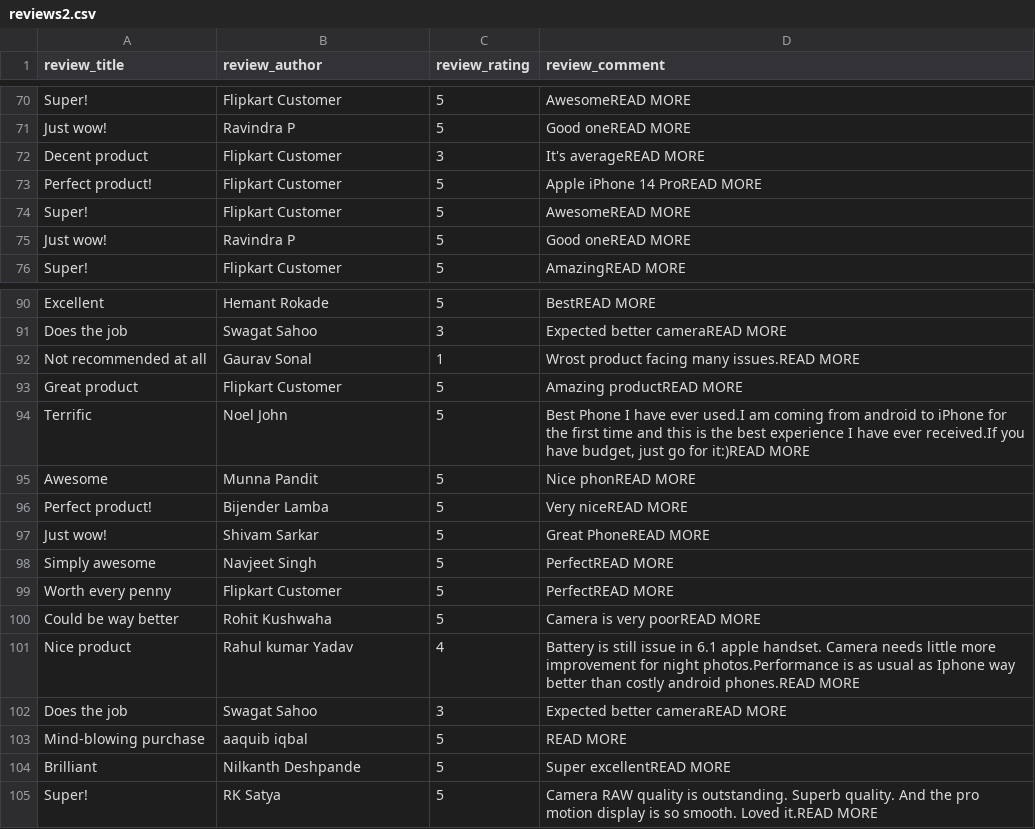
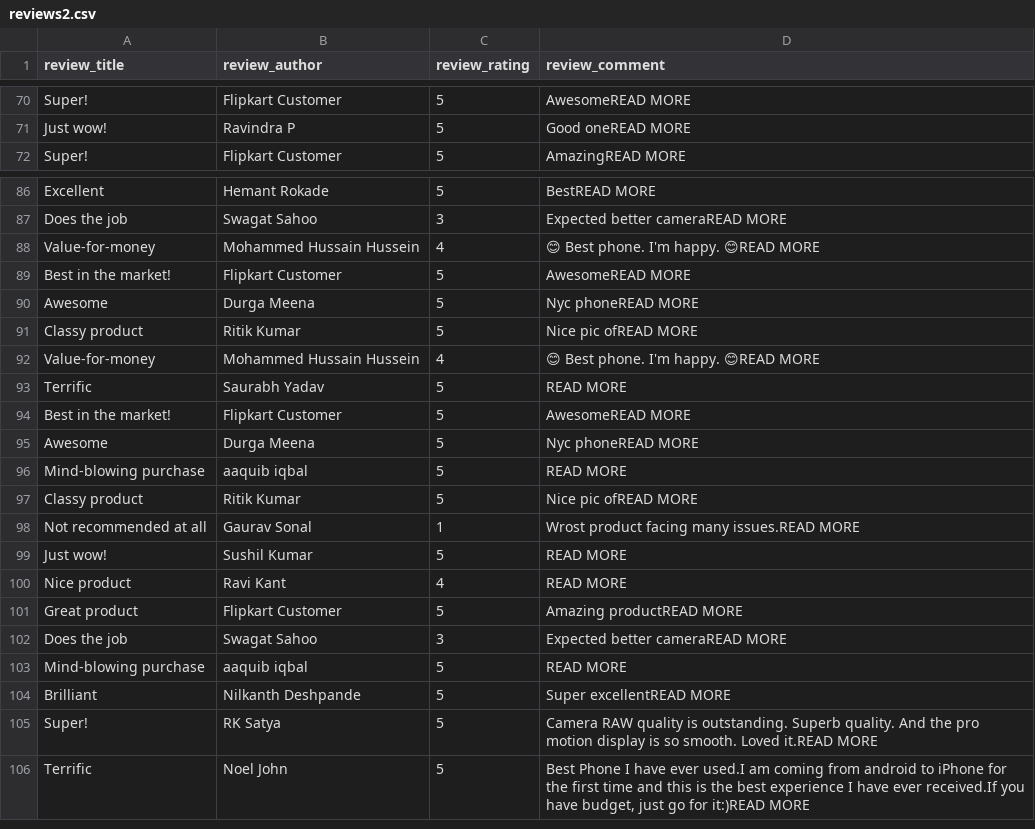
Before and after one commit to Jijina0104/flipkart_scrap, a CSV file: review/reviews2.csv, drawn as a sheet; only a part is shown, gaps mark what is left out.

Commit message:
Flipkart scrap application review all pages

```diff
--- a/review/reviews2.csv
+++ b/review/reviews2.csv
@@ -71,6 +71,2 @@ Super!,Flipkart Customer,5,AwesomeREAD MORE
 Just wow!,Ravindra  P,5,Good oneREAD MORE
-Decent product,Flipkart Customer,3,It's averageREAD MORE
-Perfect product!,Flipkart Customer,5,Apple iPhone 14 ProREAD MORE
-Super!,Flipkart Customer,5,AwesomeREAD MORE
-Just wow!,Ravindra  P,5,Good oneREAD MORE
 Super!,Flipkart Customer,5,AmazingREAD MORE
@@ -91,12 +87,16 @@ Excellent,Hemant Rokade,5,BestREAD MORE
 Does the job,Swagat Sahoo,3,Expected better cameraREAD MORE
+Value-for-money,Mohammed Hussain  Hussein ,4,😊 Best phone. I'm happy. 😊READ MORE
+Best in the market!,Flipkart Customer,5,AwesomeREAD MORE
+Awesome,Durga Meena,5,Nyc phoneREAD MORE
+Classy product,Ritik Kumar,5,Nice pic ofREAD MORE
+Value-for-money,Mohammed Hussain  Hussein ,4,😊 Best phone. I'm happy. 😊READ MORE
+Terrific,Saurabh Yadav,5,READ MORE
+Best in the market!,Flipkart Customer,5,AwesomeREAD MORE
+Awesome,Durga Meena,5,Nyc phoneREAD MORE
+Mind-blowing purchase,aaquib iqbal,5,READ MORE
+Classy product,Ritik Kumar,5,Nice pic ofREAD MORE
 Not recommended at all,Gaurav Sonal,1,Wrost product facing many issues.READ MORE
+Just wow!,Sushil Kumar,5,READ MORE
+Nice product,Ravi Kant,4,READ MORE
 Great product,Flipkart Customer,5,Amazing productREAD MORE
-Terrific,Noel  John,5,"Best Phone I have ever used.I am coming from android to iPhone for the first time and this is the best experience I have ever received.If you have budget, just go for it:)READ MORE"
-Awesome,Munna  Pandit,5,Nice phonREAD MORE
-Perfect product!,Bijender Lamba,5,Very niceREAD MORE
-Just wow!,Shivam Sarkar,5,Great PhoneREAD MORE
-Simply awesome,Navjeet Singh,5,PerfectREAD MORE
-Worth every penny,Flipkart Customer,5,PerfectREAD MORE
-Could be way better,Rohit Kushwaha,5,Camera is very poorREAD MORE
-Nice product,Rahul kumar Yadav,4,Battery is still issue in 6.1 apple handset. Camera needs little more improvement for night photos.Performance is as usual as Iphone way better than costly android phones.READ MORE
 Does the job,Swagat Sahoo,3,Expected better cameraREAD MORE
@@ -105 +105,2 @@ Brilliant,Nilkanth Deshpande,5,Super excellentREAD MORE
 Super!,RK Satya,5,Camera RAW quality is outstanding. Superb quality. And the pro motion display is so smooth. Loved it.READ MORE
+Terrific,Noel  John,5,"Best Phone I have ever used.I am coming from android to iPhone for the first time and this is the best experience I have ever received.If you have budget, just go for it:)READ MORE"
```
Also changed, not shown: review/reviews.csv, 2 other files.
